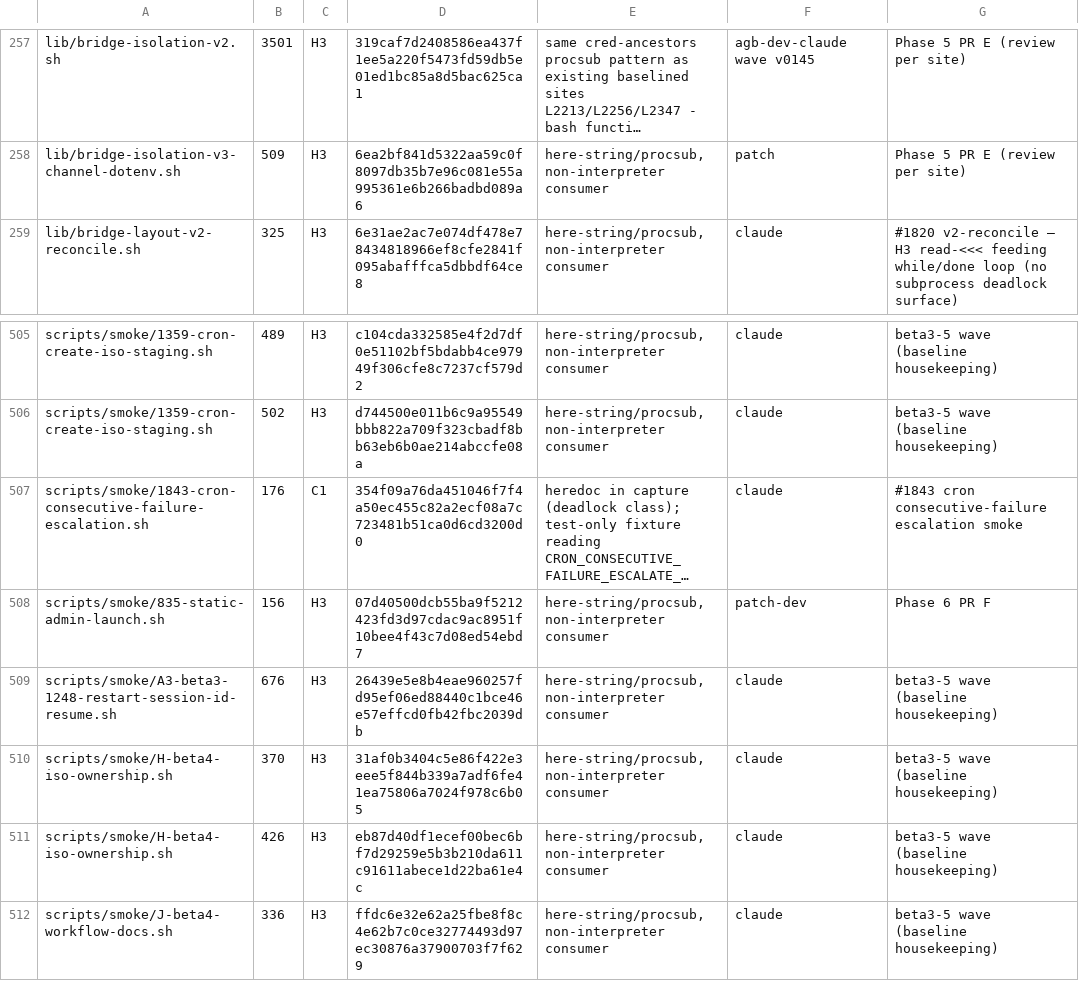
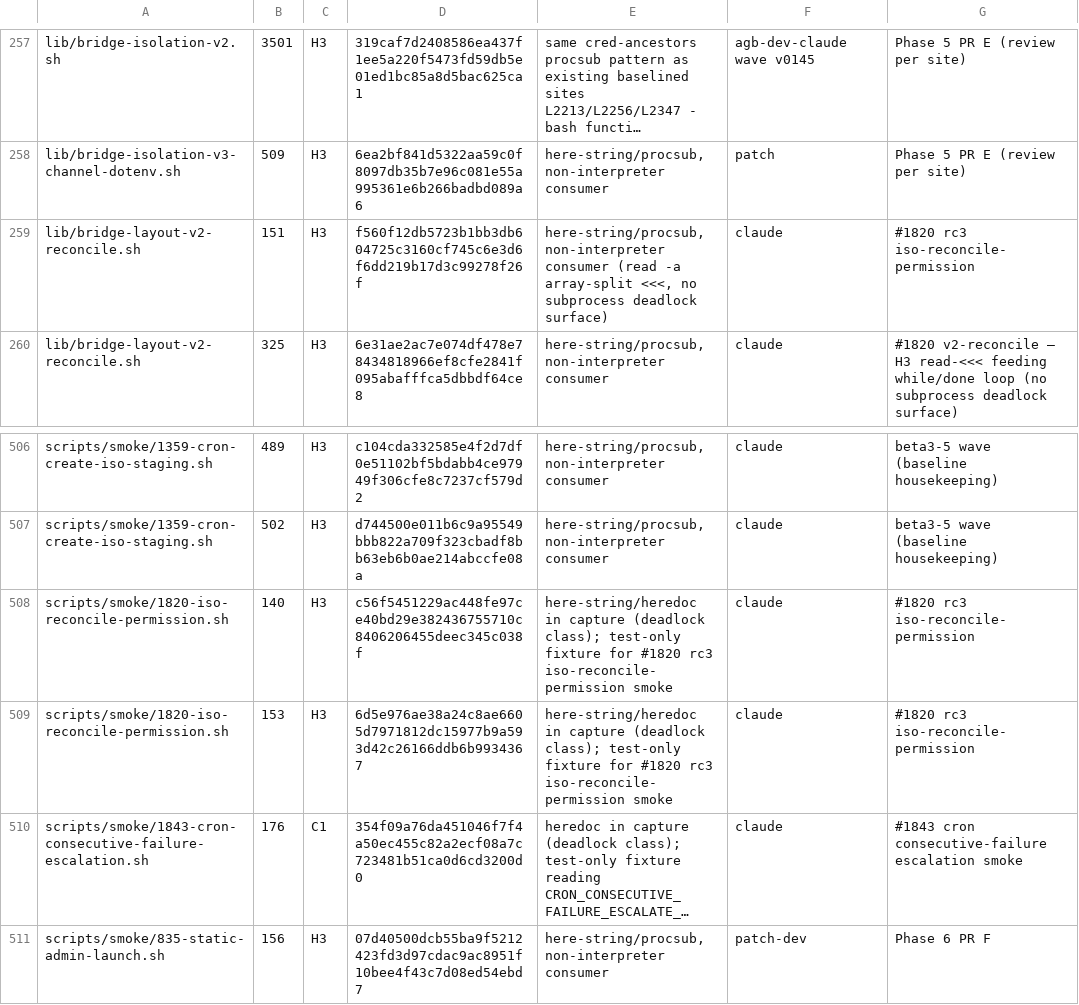
Before and after one commit to seanssoh/agent-bridge-public, a TSV file: .lint-heredoc-baseline.tsv, drawn as a sheet; only a part is shown, gaps mark what is left out; the shorter side is filled out with more unchanged rows; long unchanged cells end in …; the diff names each change by its address in the sheet, - before the commit and + after, or states it on an @@ line.

```diff
--- a/.lint-heredoc-baseline.tsv
+++ b/.lint-heredoc-baseline.tsv
+row 259: lib/bridge-layout-v2-reconcile.sh | 151 | H3 | f560f12db5723b1bb3db604725c3160cf745c6e3d6f6dd219b17d3c99278f26f | here-string/procsub, non-interpreter consumer (read -a array-split <<<, no subprocess deadlock surface) | claude | #1820 rc3 iso-reconcile-permission
+row 508: scripts/smoke/1820-iso-reconcile-permission.sh | 140 | H3 | c56f5451229ac448fe97ce40bd29e382436755710c8406206455deec345c038f | here-string/heredoc in capture (deadlock class); test-only fixture for #1820 rc3 iso-reconcile-permission smoke | claude | #1820 rc3 iso-reconcile-permission
+row 509: scripts/smoke/1820-iso-reconcile-permission.sh | 153 | H3 | 6d5e976ae38a24c8ae6605d7971812dc15977b9a593d42c26166ddb6b9934367 | here-string/heredoc in capture (deadlock class); test-only fixture for #1820 rc3 iso-reconcile-permission smoke | claude | #1820 rc3 iso-reconcile-permission
```
